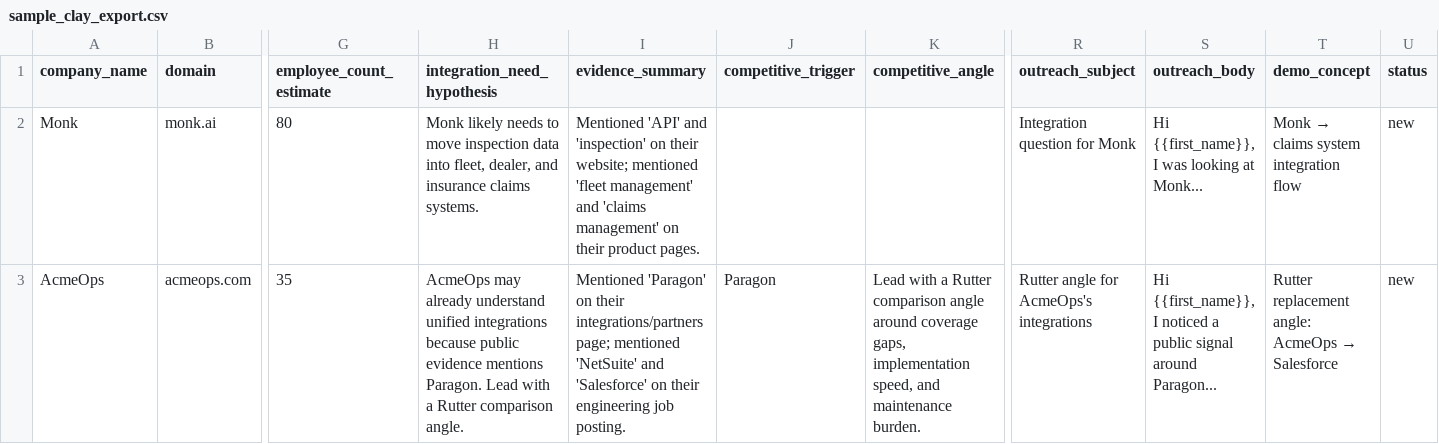
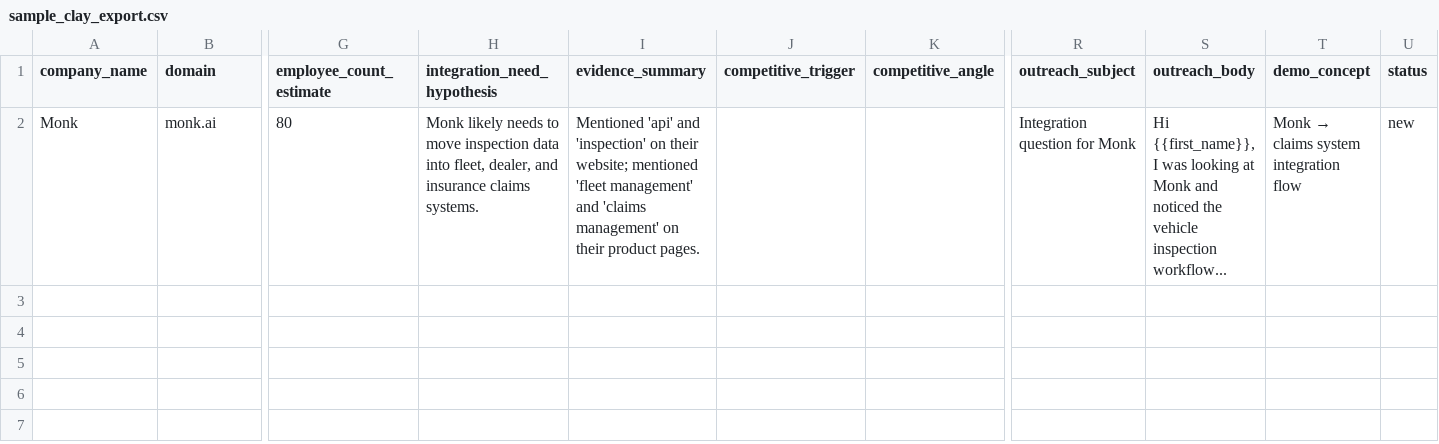
Before and after one commit to matthlh/startup-integration-radar, a CSV file: data/examples/sample_clay_export.csv, drawn as a sheet; only a part is shown, gaps mark what is left out; rows hold the shown columns only; the diff names each change by its address in the sheet, - before the commit and + after, or states it on an @@ line.

Commit message:
Rename product to Integration Scout, remove all Rutter-specific references
- signals.yaml: your_company_name set to Integration Scout
- backend/app/main.py: FastAPI title updated
- backend/scripts/radar.py: CLI help text updated
- frontend/app/layout.tsx: page title and description updated
- frontend/app/page.tsx: header label and description updated
- frontend/components/mockData.ts: all Rutter references stripped from
  mock outreach subjects, demo titles, hypothesis, and trigger angles
- backend/data/companies.json: reset to empty (stale Rutter-era profiles)
- data/examples/sample_clay_export.csv: regenerated without Rutter copy
- README.md: full rewrite for Integration Scout identity
- CLAUDE.md: product framing and acceptance criteria updated
- PRD.md: title, demo examples, competitive trigger framing updated
- docs/OUTBOUND_PLAYBOOK.md: Rutter angle replaced with generic templates
- docs/SCORING_RUBRIC.md: competitive trigger section genericized

```diff
--- a/data/examples/sample_clay_export.csv
+++ b/data/examples/sample_clay_export.csv
-I2 (evidence_summary): Mentioned 'API' and 'inspection'…
+I2 (evidence_summary): Mentioned 'api' and 'inspection'…
-S2 (outreach_body): …looking at Monk...
+S2 (outreach_body): …looking at Monk and noticed the vehicle inspection workflow...
-row 3: AcmeOps | acmeops.com | 35 | AcmeOps may already understand unified integrations because public evidence mentions Paragon. Lead with a Rutter comparison angle. | Mentioned 'Paragon' on their integrations/partners page; mentioned 'NetSuite' and 'Salesforce' on their engineering job posting. | Paragon | Lead with a Rutter comparison angle around coverage gaps, implementation speed, and maintenance burden. | Rutter angle for AcmeOps's integrations | Hi {{first_name}}, I noticed a public signal around Paragon... | Rutter replacement angle: AcmeOps → Salesforce | new
```
Also changed, not shown: 12 other files.
